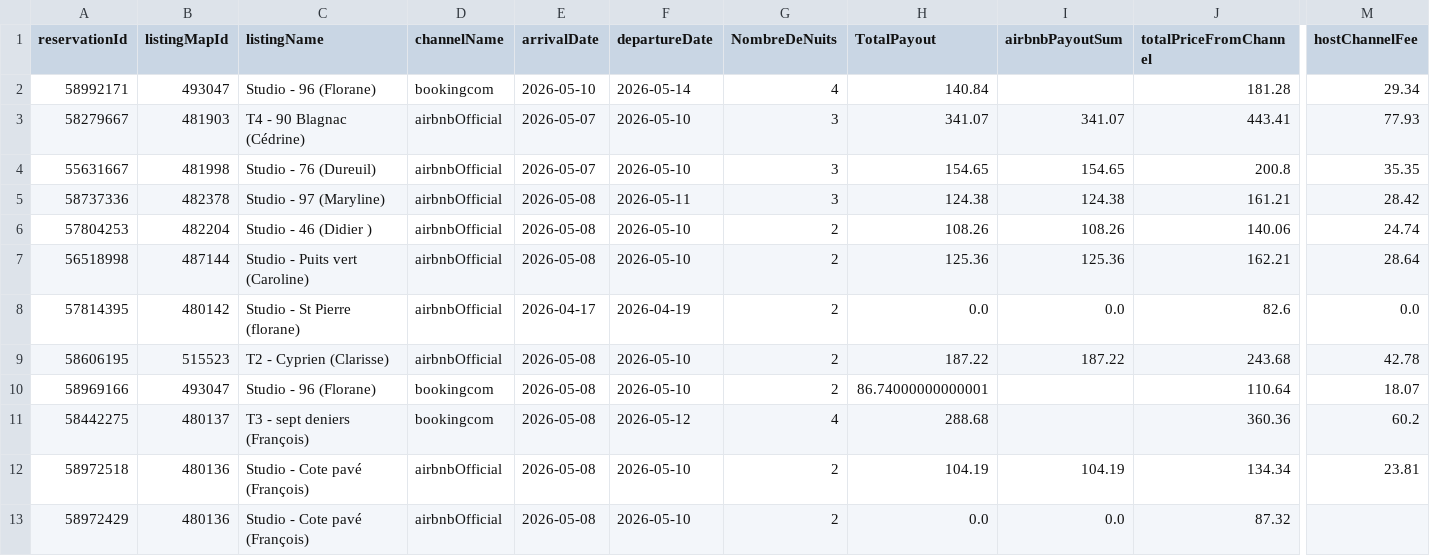
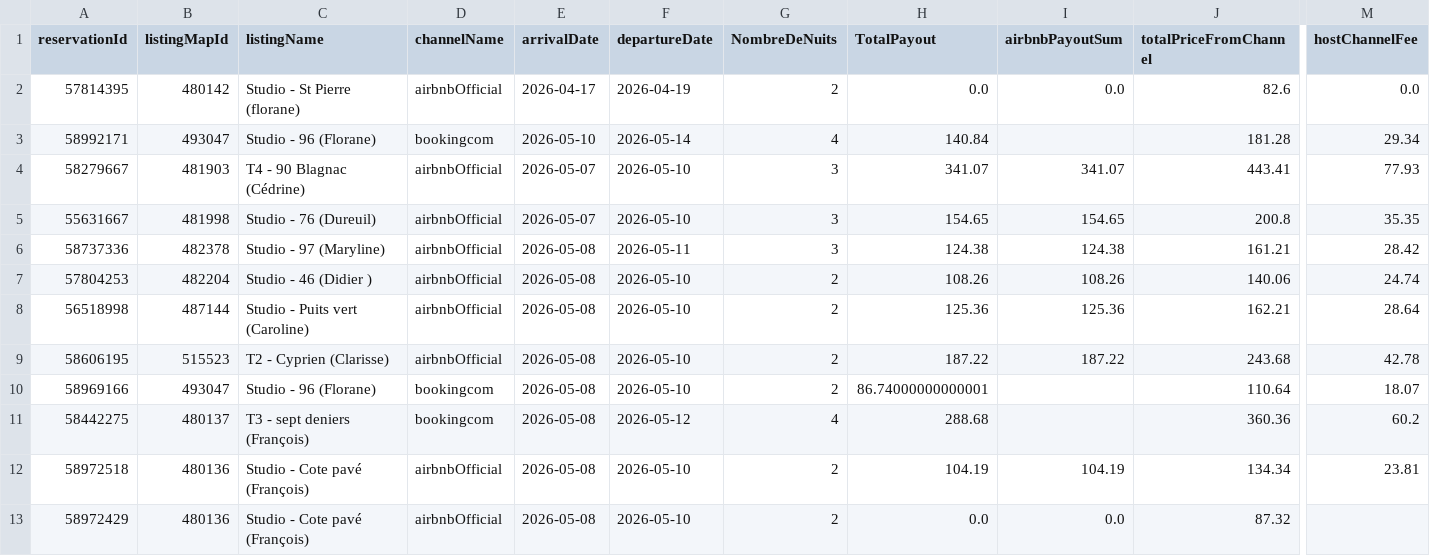
Before and after one commit to eschmitt27/hostaway-reporting, a TSV file: hostaway_reporting_final.tsv, drawn as a sheet; only a part is shown, gaps mark what is left out; removed rows and columns are numbered as before the commit, all else as after; rows hold the shown columns only; the diff names each change by its address in the sheet, - before the commit and + after, or states it on an @@ line.

```diff
--- a/hostaway_reporting_final.tsv
+++ b/hostaway_reporting_final.tsv
+row 2: 57814395 | 480142 | Studio - St Pierre (florane) | airbnbOfficial | 2026-04-17 | 2026-04-19 | 2 | 0.0 | 0.0 | 82.6 | 0.0
-row 8: 57814395 | 480142 | Studio - St Pierre (florane) | airbnbOfficial | 2026-04-17 | 2026-04-19 | 2 | 0.0 | 0.0 | 82.6 | 0.0
```
Also changed, not shown: finance_fields_hostaway.tsv, reservations_hostaway.tsv.
